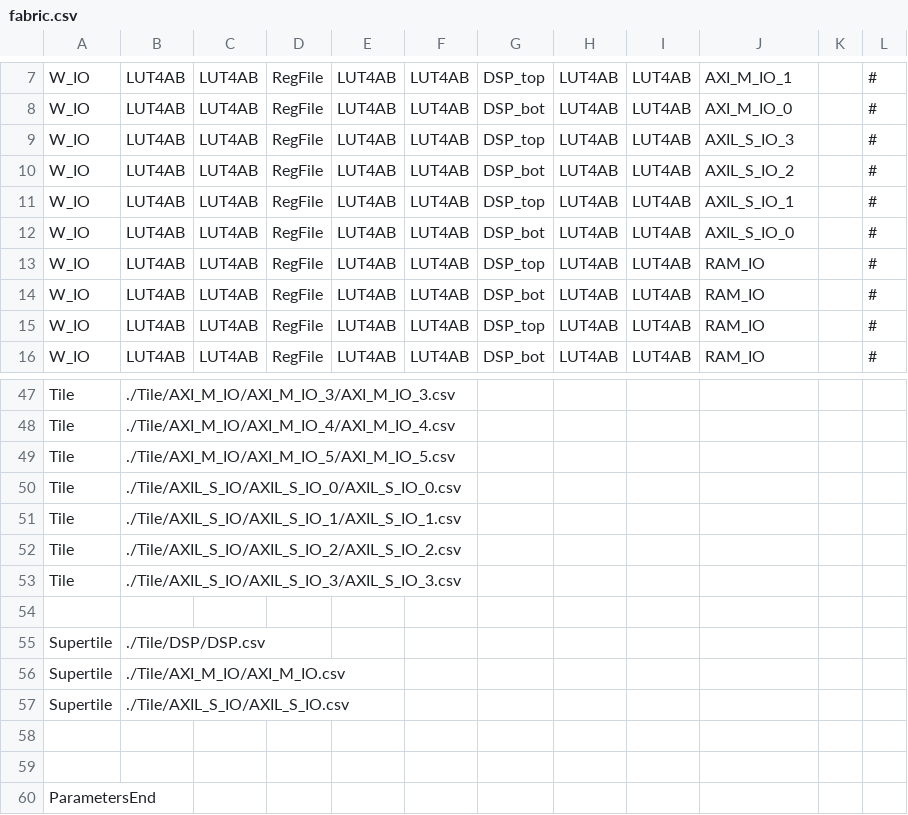
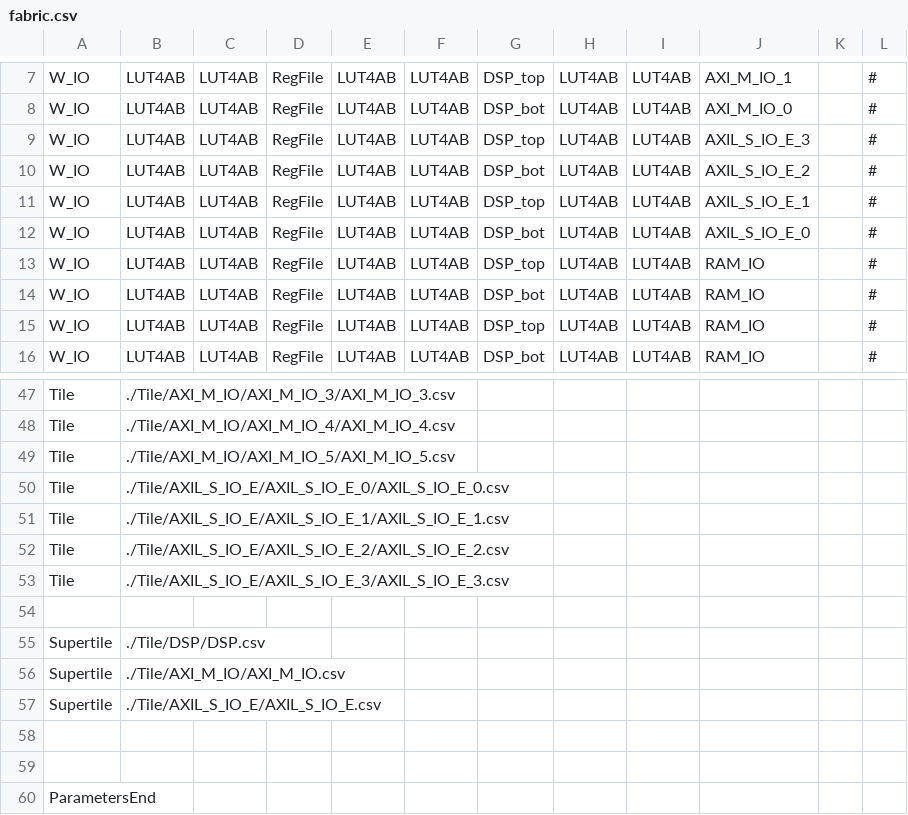
Before and after one commit to EverythingElseWasAlreadyTaken/FABulous_demo_AXI_IO, a CSV file: fabric.csv, drawn as a sheet; only a part is shown, gaps mark what is left out.

Commit message:
rename AXIL_S_IO to AXIL_S_IO_E

```diff
--- a/fabric.csv
+++ b/fabric.csv
@@ -8,6 +8,6 @@ W_IO,LUT4AB,LUT4AB,RegFile,LUT4AB,LUT4AB,DSP_top,LUT4AB,LUT4AB,AXI_M_IO_1,,#,,,,
 W_IO,LUT4AB,LUT4AB,RegFile,LUT4AB,LUT4AB,DSP_bot,LUT4AB,LUT4AB,AXI_M_IO_0,,#,,,,,,,
-W_IO,LUT4AB,LUT4AB,RegFile,LUT4AB,LUT4AB,DSP_top,LUT4AB,LUT4AB,AXIL_S_IO_3,,#,,,,,,,
-W_IO,LUT4AB,LUT4AB,RegFile,LUT4AB,LUT4AB,DSP_bot,LUT4AB,LUT4AB,AXIL_S_IO_2,,#,,,,,,,
-W_IO,LUT4AB,LUT4AB,RegFile,LUT4AB,LUT4AB,DSP_top,LUT4AB,LUT4AB,AXIL_S_IO_1,,#,,,,,,,
-W_IO,LUT4AB,LUT4AB,RegFile,LUT4AB,LUT4AB,DSP_bot,LUT4AB,LUT4AB,AXIL_S_IO_0,,#,,,,,,,
+W_IO,LUT4AB,LUT4AB,RegFile,LUT4AB,LUT4AB,DSP_top,LUT4AB,LUT4AB,AXIL_S_IO_E_3,,#,,,,,,,
+W_IO,LUT4AB,LUT4AB,RegFile,LUT4AB,LUT4AB,DSP_bot,LUT4AB,LUT4AB,AXIL_S_IO_E_2,,#,,,,,,,
+W_IO,LUT4AB,LUT4AB,RegFile,LUT4AB,LUT4AB,DSP_top,LUT4AB,LUT4AB,AXIL_S_IO_E_1,,#,,,,,,,
+W_IO,LUT4AB,LUT4AB,RegFile,LUT4AB,LUT4AB,DSP_bot,LUT4AB,LUT4AB,AXIL_S_IO_E_0,,#,,,,,,,
 W_IO,LUT4AB,LUT4AB,RegFile,LUT4AB,LUT4AB,DSP_top,LUT4AB,LUT4AB,RAM_IO,,#,,,,,,,
@@ -49,6 +49,6 @@ Tile,./Tile/AXI_M_IO/AXI_M_IO_4/AXI_M_IO_4.csv,,,,,,,,,,,,,,,,,
 Tile,./Tile/AXI_M_IO/AXI_M_IO_5/AXI_M_IO_5.csv,,,,,,,,,,,,,,,,,
-Tile,./Tile/AXIL_S_IO/AXIL_S_IO_0/AXIL_S_IO_0.csv,,,,,,,,,,,,,,,,,
-Tile,./Tile/AXIL_S_IO/AXIL_S_IO_1/AXIL_S_IO_1.csv,,,,,,,,,,,,,,,,,
-Tile,./Tile/AXIL_S_IO/AXIL_S_IO_2/AXIL_S_IO_2.csv,,,,,,,,,,,,,,,,,
-Tile,./Tile/AXIL_S_IO/AXIL_S_IO_3/AXIL_S_IO_3.csv,,,,,,,,,,,,,,,,,
+Tile,./Tile/AXIL_S_IO_E/AXIL_S_IO_E_0/AXIL_S_IO_E_0.csv,,,,,,,,,,,,,,,,,
+Tile,./Tile/AXIL_S_IO_E/AXIL_S_IO_E_1/AXIL_S_IO_E_1.csv,,,,,,,,,,,,,,,,,
+Tile,./Tile/AXIL_S_IO_E/AXIL_S_IO_E_2/AXIL_S_IO_E_2.csv,,,,,,,,,,,,,,,,,
+Tile,./Tile/AXIL_S_IO_E/AXIL_S_IO_E_3/AXIL_S_IO_E_3.csv,,,,,,,,,,,,,,,,,
 ,,,,,,,,,,,,,,,,,,
@@ -56,3 +56,3 @@ Supertile,./Tile/DSP/DSP.csv,,,,,,,,,,,,,,,,,
 Supertile,./Tile/AXI_M_IO/AXI_M_IO.csv,,,,,,,,,,,,,,,,,
-Supertile,./Tile/AXIL_S_IO/AXIL_S_IO.csv,,,,,,,,,,,,,,,,,
+Supertile,./Tile/AXIL_S_IO_E/AXIL_S_IO_E.csv,,,,,,,,,,,,,,,,,
 ,,,,,,,,,,,,,,,,,,
```
Also changed, not shown: 39 other files.
